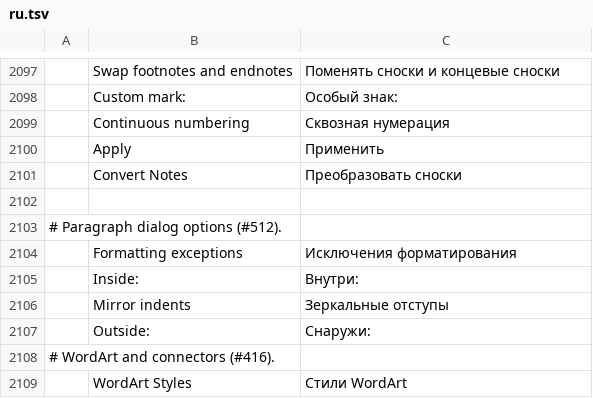
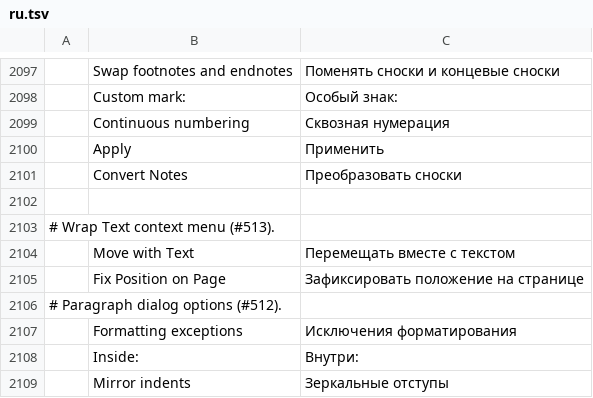
Before and after one commit to 0x-fork/wordcraft, a TSV file: crates/ui-egui/src/i18n/ru.tsv, drawn as a sheet; only a part is shown, gaps mark what is left out; the shorter side is filled out with more unchanged rows; the diff names each change by its address in the sheet, - before the commit and + after, or states it on an @@ line.

```diff
--- a/crates/ui-egui/src/i18n/ru.tsv
+++ b/crates/ui-egui/src/i18n/ru.tsv
+row 2103: # Wrap Text context menu (#513).
+row 2104:  | Move with Text | Перемещать вместе с текстом
+row 2105:  | Fix Position on Page | Зафиксировать положение на странице
```
Also changed, not shown: crates/ui-egui/src/i18n/es.tsv, crates/ui-egui/src/i18n/ja.tsv, 14 other files.
